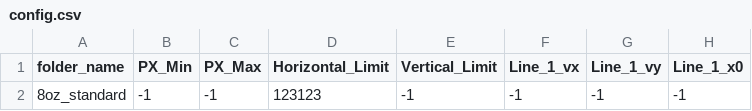
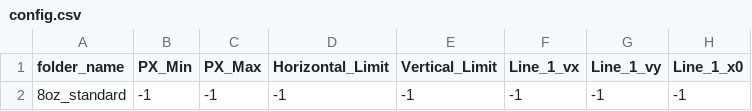
Before and after one commit to DcacT/Cup_Printing_Design_App, a CSV file: Image_Modd_New/data/templates/config.csv, drawn as a sheet; only a part is shown; the diff names each change by its address in the sheet, - before the commit and + after, or states it on an @@ line.

Commit message:
added imageprocessor & complete design of template cfg view

```diff
--- a/Image_Modd_New/data/templates/config.csv
+++ b/Image_Modd_New/data/templates/config.csv
-D2 (Horizontal_Limit): 123123
+D2 (Horizontal_Limit): -1
```
Also changed, not shown: 6 other files.
